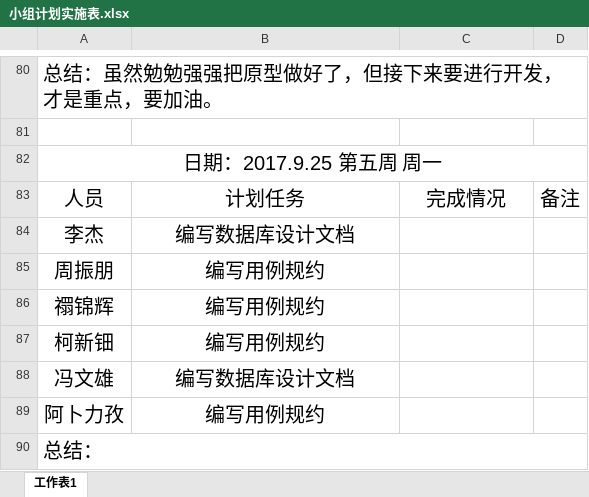
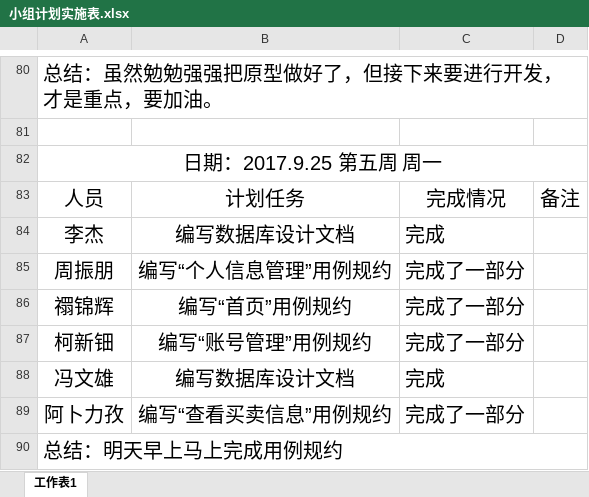
Before and after one commit to gdqysoft/fcsapp, an Excel workbook: 第三组（小马）/小组计划实施表.xlsx, sheet 工作表1, drawn as a sheet; only a part is shown, gaps mark what is left out; values as stored, in another font and other column widths than the file's, no borders; the diff names each change by its address in the sheet, - before the commit and + after, or states it on an @@ line.

Commit message:
Add files via upload

```diff
--- a/第三组（小马）/小组计划实施表.xlsx (sheet 工作表1)
+++ b/第三组（小马）/小组计划实施表.xlsx (sheet 工作表1)
-C84: (empty)
+C84: 完成
-B85: 编写用例规约
+B85: 编写“个人信息管理”用例规约
-C85:C87: (empty)
+C85:C87: 完成了一部分
-B86: 编写用例规约
+B86: 编写“首页”用例规约
-B87: 编写用例规约
+B87: 编写“账号管理”用例规约
-C88: (empty)
+C88: 完成
-B89: 编写用例规约
+B89: 编写“查看买卖信息”用例规约
-C89: (empty)
+C89: 完成了一部分
-A90: 总结：
+A90: 总结：明天早上马上完成用例规约
```
